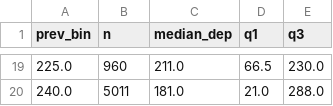
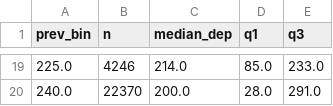
Before and after one commit to lahari-talasila/eas587-project, a CSV file: reports/inherited_delay_table.csv, drawn as a sheet; only a part is shown, gaps mark what is left out; the diff covers the shown part only.

```diff
--- a/reports/inherited_delay_table.csv
+++ b/reports/inherited_delay_table.csv
@@ -19,2 +19,2 @@ prev_bin,n,median_dep,q1,q3
-225.0,960,211.0,66.5,230.0
-240.0,5011,181.0,21.0,288.0
+225.0,4246,214.0,85.0,233.0
+240.0,22370,200.0,28.0,291.0
```
Also changed, not shown: 59 edited cells elsewhere in this file, reports/airport_delay_ranking.csv, reports/carrier_summary.csv, 23 other files.
